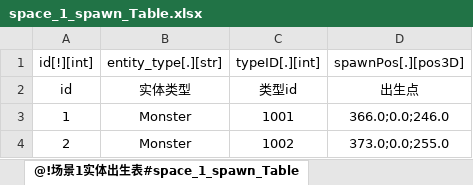
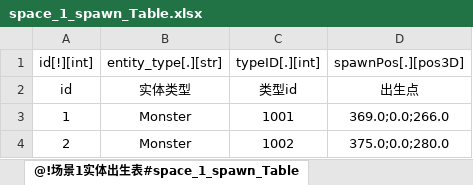
Before and after one commit to m969/wanfadalu_server, an Excel workbook: scripts/data/space_1_spawn_Table.xlsx, sheet @!场景1实体出生表#space_1_spawn_Table, drawn as a sheet; values as stored, in another font and other column widths than the file's, no borders; the diff names each change by its address in the sheet, - before the commit and + after, or states it on an @@ line.

```diff
--- a/scripts/data/space_1_spawn_Table.xlsx (sheet @!场景1实体出生表#space_1_spawn_Table)
+++ b/scripts/data/space_1_spawn_Table.xlsx (sheet @!场景1实体出生表#space_1_spawn_Table)
-D3: 366.0;0.0;246.0
+D3: 369.0;0.0;266.0
-D4: 373.0;0.0;255.0
+D4: 375.0;0.0;280.0
```
Also changed, not shown: scripts/data/1_ExcelToData.xlsm, scripts/data/monster_config_Table.xlsx, 7 other files.
